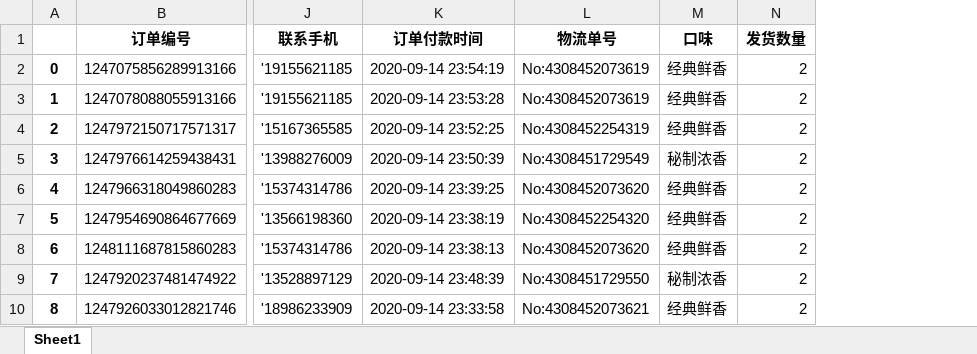
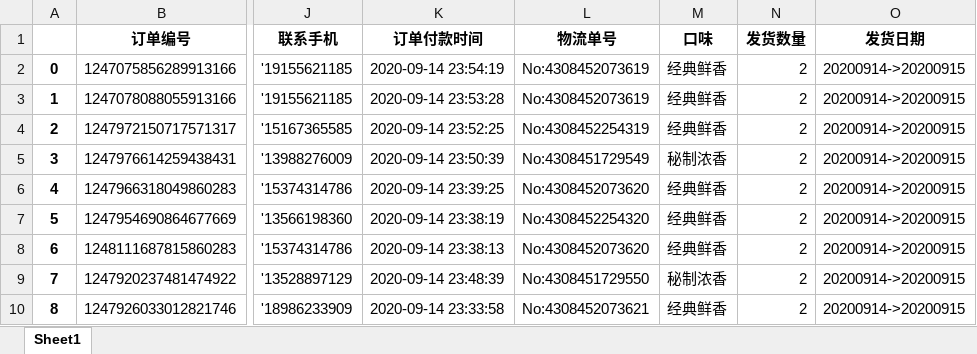
Before and after one commit to wangyendt/TaobaoSellingAnalysis, an Excel workbook: result/20200914-20200915.xlsx, sheet Sheet1, drawn as a sheet; only a part is shown, gaps mark what is left out; values as stored, in another font and other column widths than the file's, no borders; the diff names each change by its address in the sheet, - before the commit and + after, or states it on an @@ line.

```diff
--- a/result/20200914-20200915.xlsx (sheet Sheet1)
+++ b/result/20200914-20200915.xlsx (sheet Sheet1)
+column O (发货日期), rows 2-10: all 20200914->20200915
```
Also changed, not shown: 1 other file.
